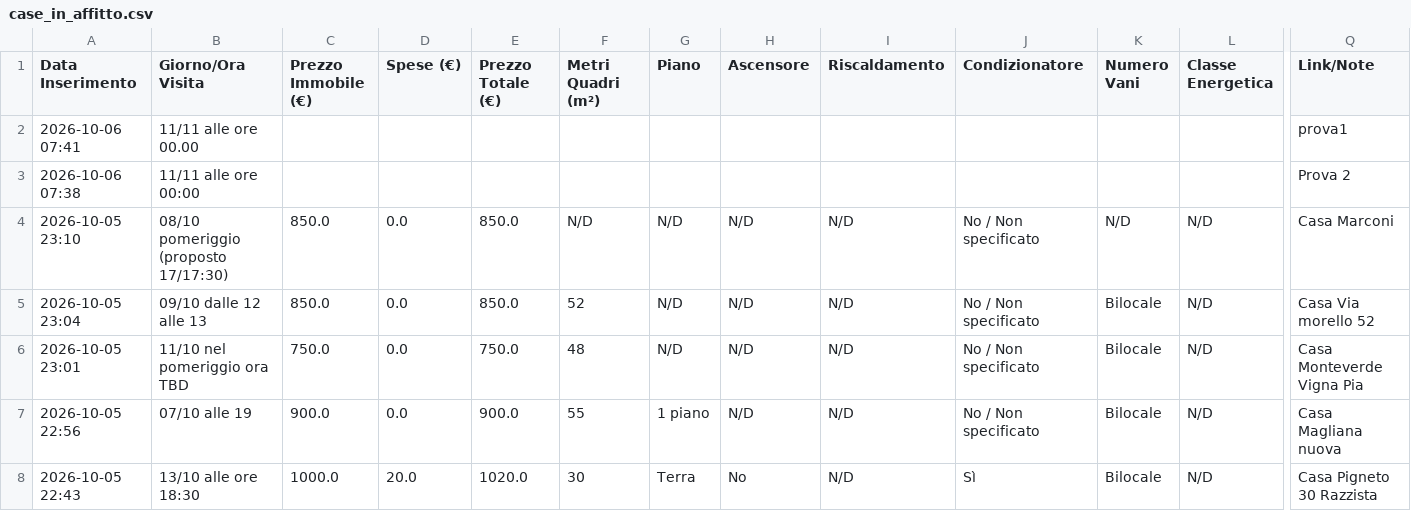
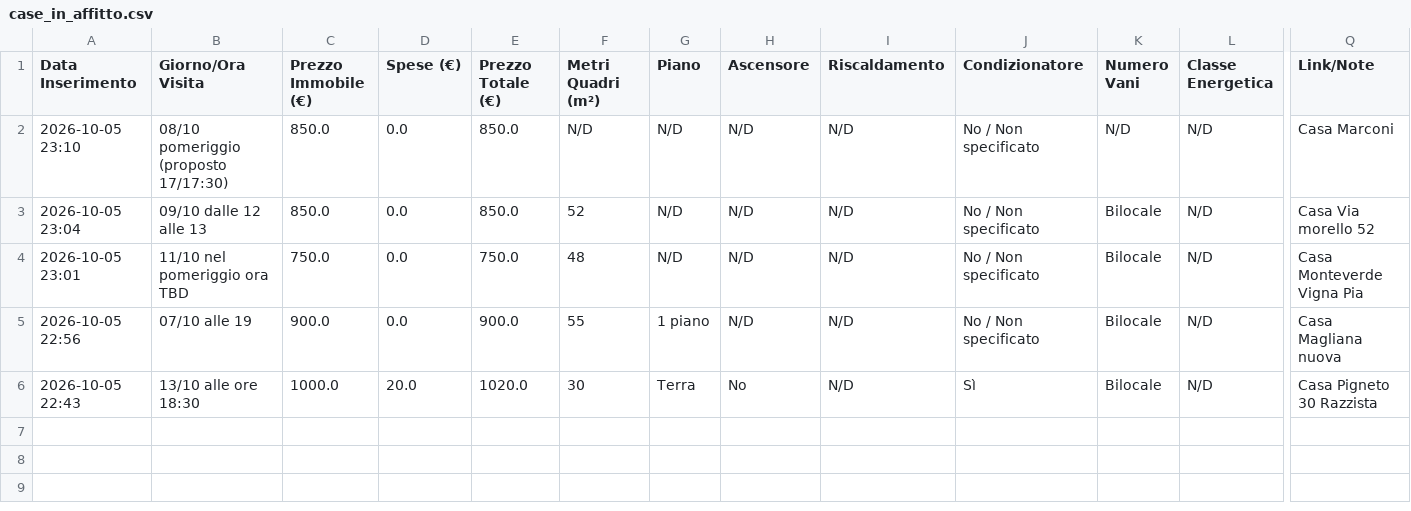
Before and after one commit to Nitrowarrior98/Case_in_affitto, a CSV file: case_in_affitto.csv, drawn as a sheet; only a part is shown, gaps mark what is left out; rows hold the shown columns only; the diff names each change by its address in the sheet, - before the commit and + after, or states it on an @@ line.

Commit message:
Aggiornamento catalogo 2026-10-06 07:42

```diff
--- a/case_in_affitto.csv
+++ b/case_in_affitto.csv
-row 2: 2026-10-06 07:41 | 11/11 alle ore 00.00 |  |  |  |  |  |  |  |  |  |  | prova1
-row 3: 2026-10-06 07:38 | 11/11 alle ore 00:00 |  |  |  |  |  |  |  |  |  |  | Prova 2
```
